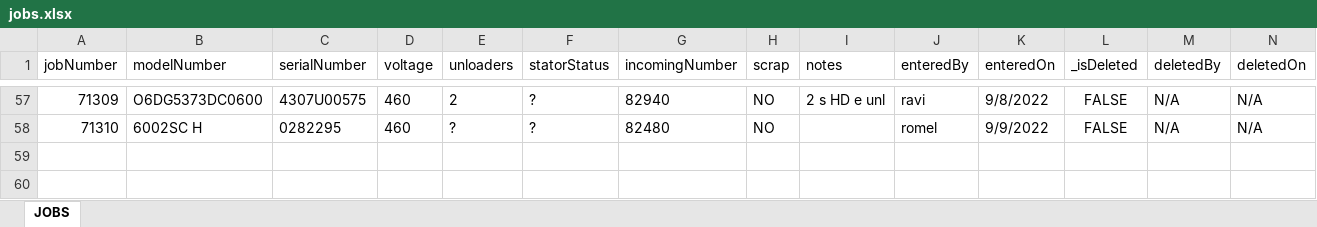
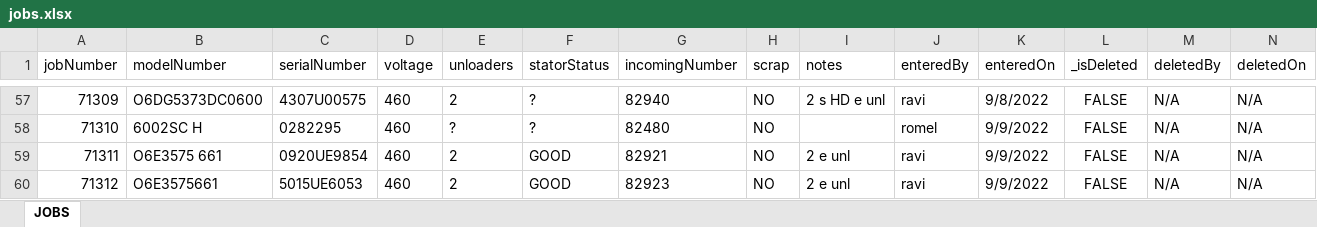
Before and after one commit to sase6/nce_v1, an Excel workbook: public/backup/jobs.xlsx, sheet JOBS, drawn as a sheet; only a part is shown, gaps mark what is left out; values as stored, in another font and other column widths than the file's, no borders; rows hold the shown columns only; the diff names each change by its address in the sheet, - before the commit and + after, or states it on an @@ line.

```diff
--- a/public/backup/jobs.xlsx (sheet JOBS)
+++ b/public/backup/jobs.xlsx (sheet JOBS)
+row 59: 71311 | O6E3575 661 | 0920UE9854 | 460 | 2 | GOOD | 82921 | NO | 2 e unl | ravi | 9/9/2022 | FALSE | N/A | N/A
+row 60: 71312 | O6E3575661 | 5015UE6053 | 460 | 2 | GOOD | 82923 | NO | 2 e unl | ravi | 9/9/2022 | FALSE | N/A | N/A
```
Also changed, not shown: 6 other files.
